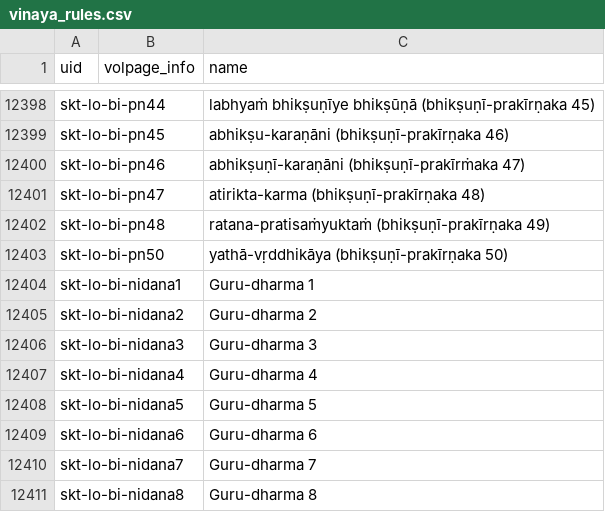
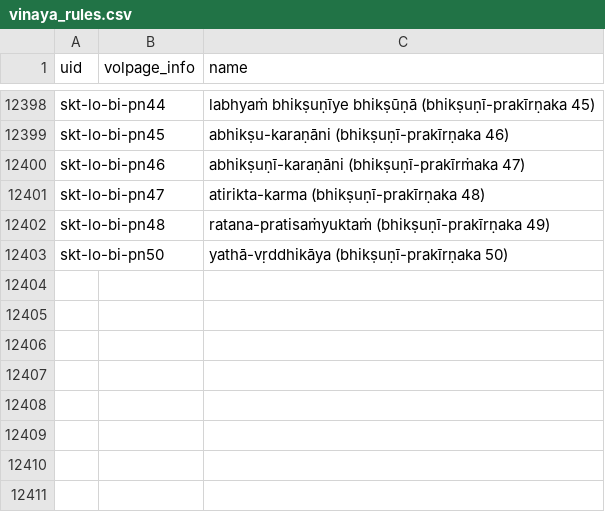
Before and after one commit to suttacentral/legacy-suttacentral-data, a CSV file: table/vinaya_rules.csv, drawn as a sheet; only a part is shown, gaps mark what is left out; the diff names each change by its address in the sheet, - before the commit and + after, or states it on an @@ line.

Commit message:
nidana rules change

```diff
--- a/table/vinaya_rules.csv
+++ b/table/vinaya_rules.csv
-row 12404: skt-lo-bi-nidana1 |  | Guru-dharma 1
-row 12405: skt-lo-bi-nidana2 |  | Guru-dharma 2
-row 12406: skt-lo-bi-nidana3 |  | Guru-dharma 3
-row 12407: skt-lo-bi-nidana4 |  | Guru-dharma 4
-row 12408: skt-lo-bi-nidana5 |  | Guru-dharma 5
-row 12409: skt-lo-bi-nidana6 |  | Guru-dharma 6
-row 12410: skt-lo-bi-nidana7 |  | Guru-dharma 7
-row 12411: skt-lo-bi-nidana8 |  | Guru-dharma 8
```
Also changed, not shown: table/sutta.csv.
